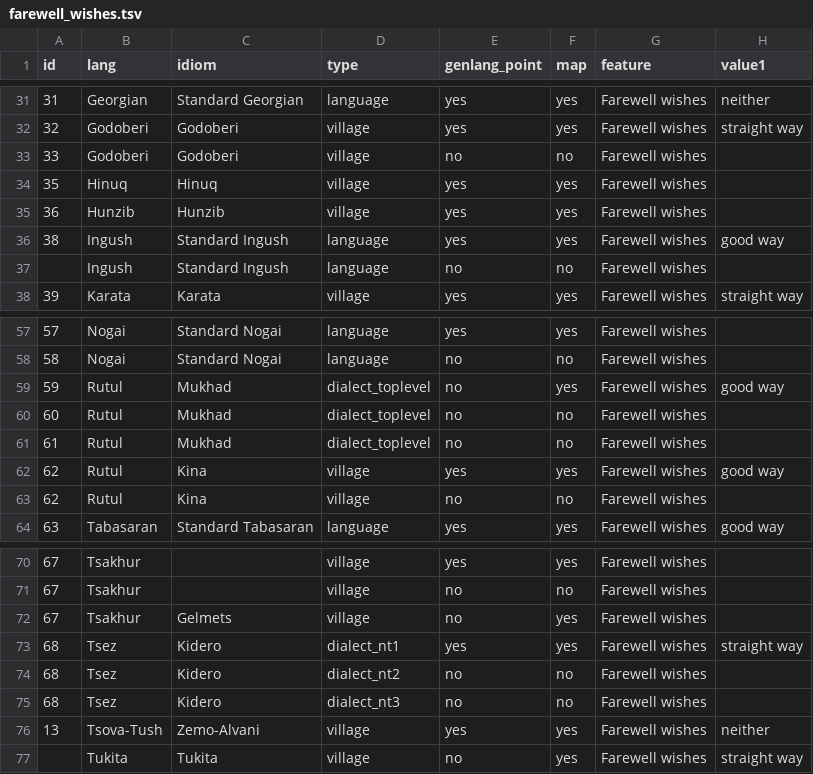
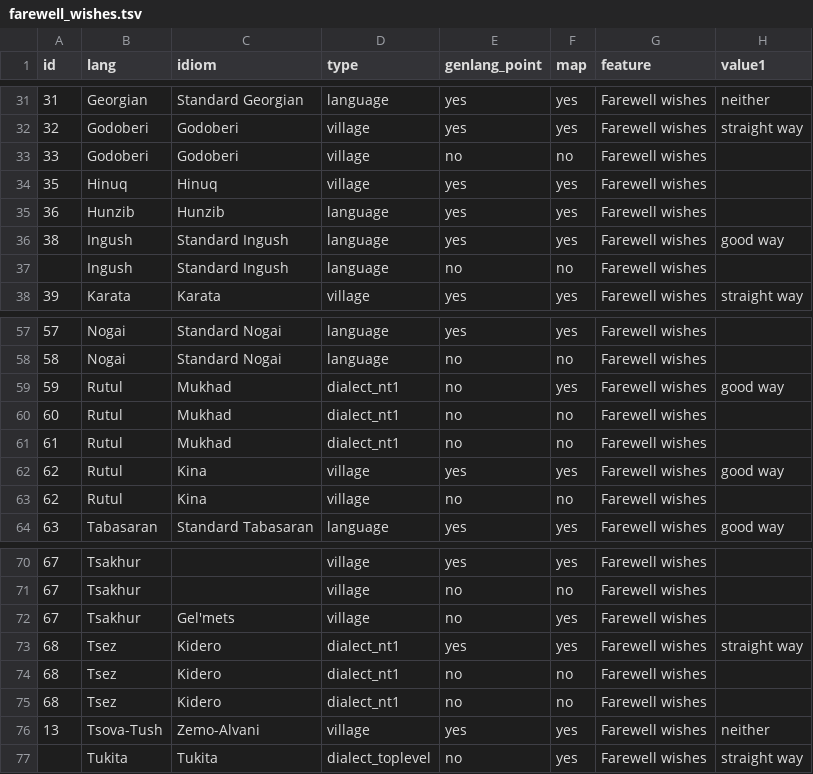
Before and after one commit to LingConLab/TALD, a TSV file: data/orig_table/farewell_wishes.tsv, drawn as a sheet; only a part is shown, gaps mark what is left out; the diff names each change by its address in the sheet, - before the commit and + after, or states it on an @@ line.

Commit message:
Update village names and idiom levels in farewell_wishes.tsv

```diff
--- a/data/orig_table/farewell_wishes.tsv
+++ b/data/orig_table/farewell_wishes.tsv
-D35 (type): village
+D35 (type): language
-D59:D61 (type): dialect_toplevel
+D59:D61 (type): dialect_nt1
-C72 (idiom): Gelmets
+C72 (idiom): Gel'mets
-D74 (type): dialect_nt2
+D74 (type): dialect_nt1
-D75 (type): dialect_nt3
+D75 (type): dialect_nt1
-D77 (type): village
+D77 (type): dialect_toplevel
```
